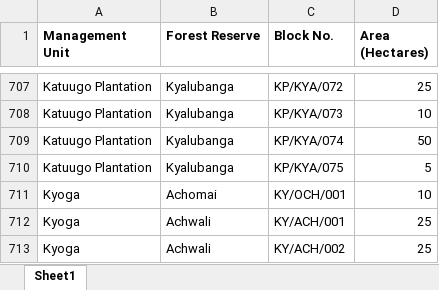
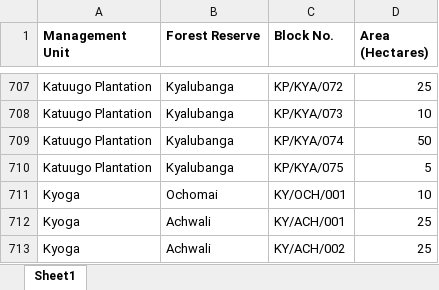
Before and after one commit to NFA-Backup/farmers, an Excel workbook: modules/custom/nfafmis_migrate/files/NFA_Blocks.xlsx, sheet Sheet1, drawn as a sheet; only a part is shown, gaps mark what is left out; values as stored, in another font and other column widths than the file's, no borders; the diff names each change by its address in the sheet, - before the commit and + after, or states it on an @@ line.

```diff
--- a/modules/custom/nfafmis_migrate/files/NFA_Blocks.xlsx (sheet Sheet1)
+++ b/modules/custom/nfafmis_migrate/files/NFA_Blocks.xlsx (sheet Sheet1)
-B711 (Forest Reserve): Achomai
+B711 (Forest Reserve): Ochomai
```
Also changed, not shown: 35 other files.
